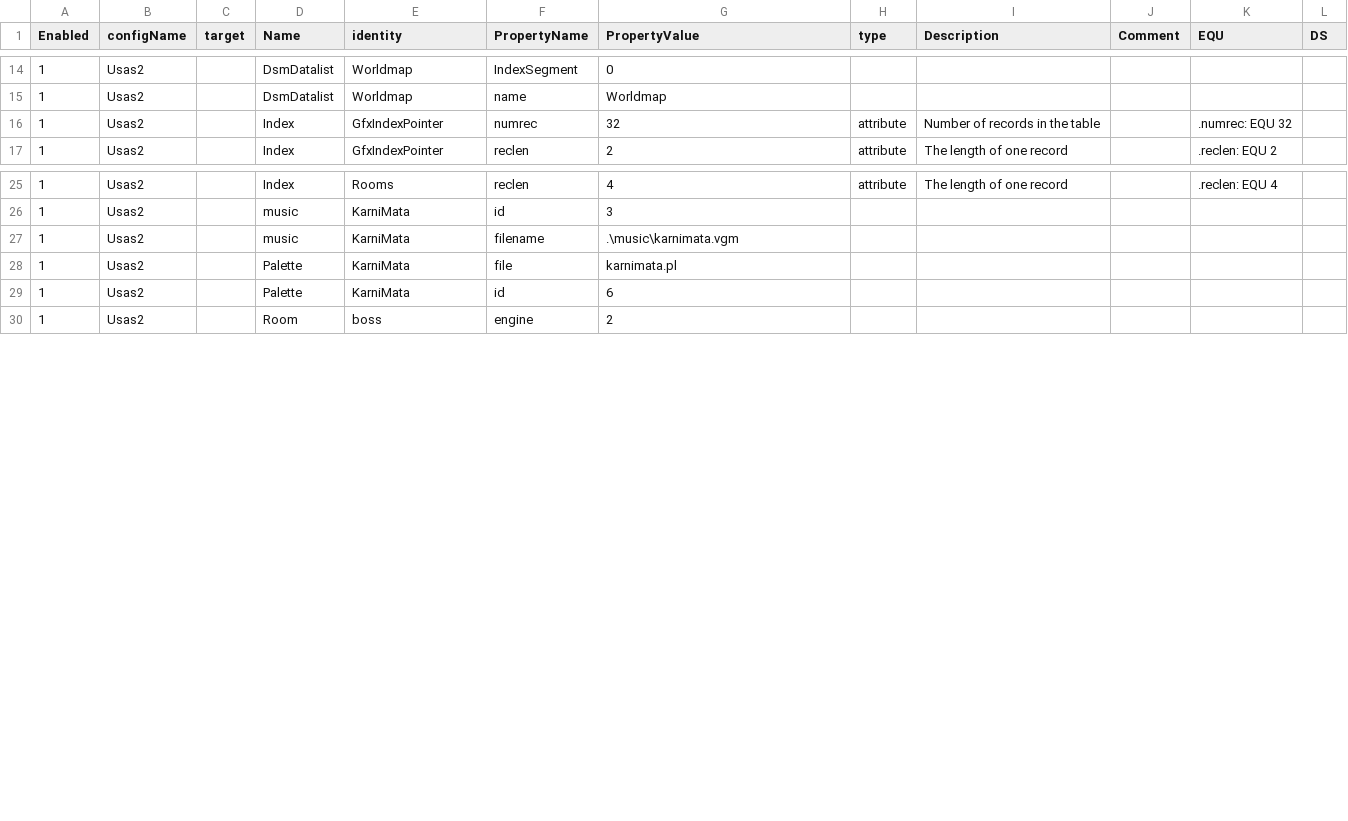
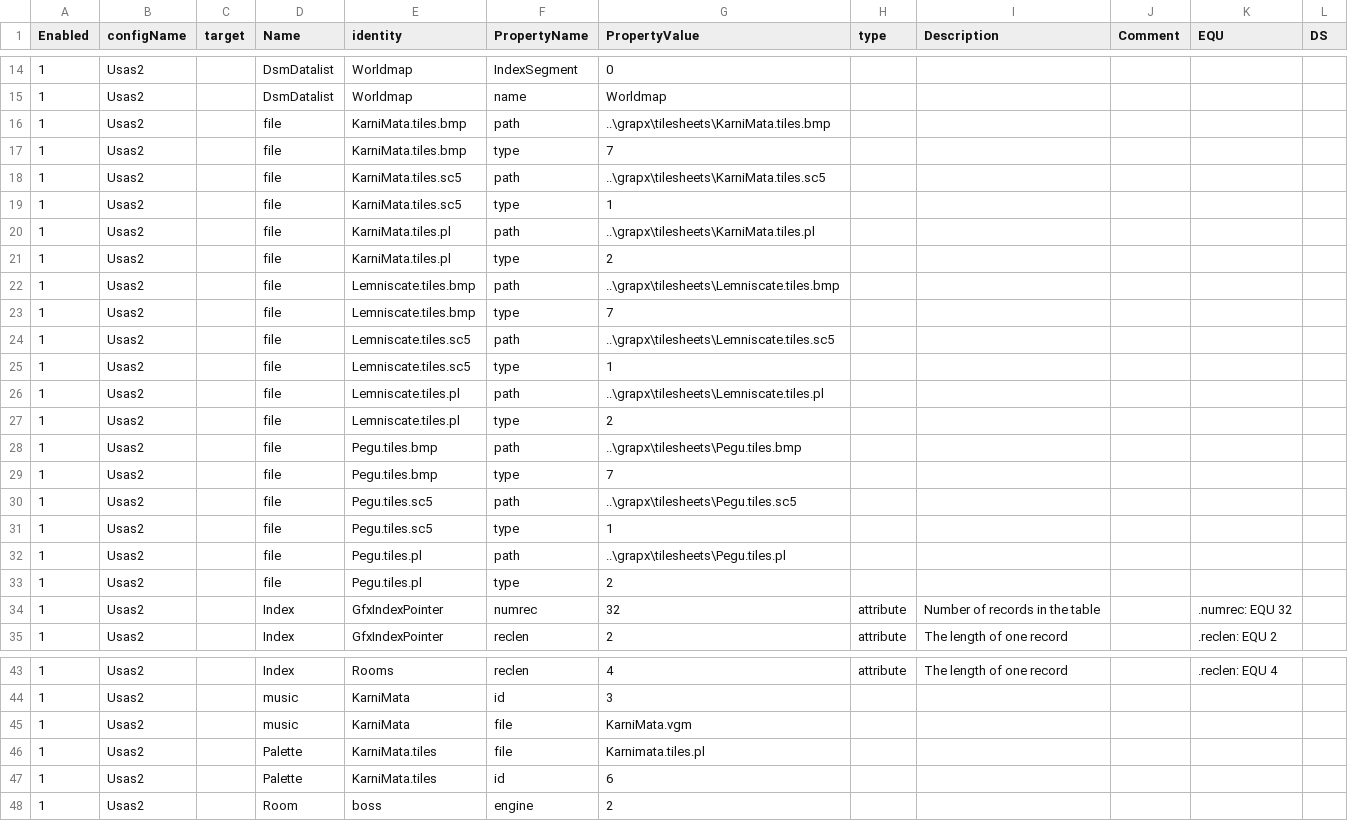
Before and after one commit to BartNorakomi/Usas2, a CSV file: usas2-properties.csv, drawn as a sheet; only a part is shown, gaps mark what is left out; the diff covers the shown part only.

```diff
--- a/usas2-properties.csv
+++ b/usas2-properties.csv
@@ -15,2 +15,20 @@ Enabled	configName	target	Name	identity	PropertyName	PropertyValue	type	Descript
 1	Usas2		DsmDatalist	Worldmap	name	Worldmap					
+1	Usas2		file	KarniMata.tiles.bmp	path	..\grapx\tilesheets\KarniMata.tiles.bmp					
+1	Usas2		file	KarniMata.tiles.bmp	type	7					
+1	Usas2		file	KarniMata.tiles.sc5	path	..\grapx\tilesheets\KarniMata.tiles.sc5					
+1	Usas2		file	KarniMata.tiles.sc5	type	1					
+1	Usas2		file	KarniMata.tiles.pl	path	..\grapx\tilesheets\KarniMata.tiles.pl					
+1	Usas2		file	KarniMata.tiles.pl	type	2					
+1	Usas2		file	Lemniscate.tiles.bmp	path	..\grapx\tilesheets\Lemniscate.tiles.bmp					
+1	Usas2		file	Lemniscate.tiles.bmp	type	7					
+1	Usas2		file	Lemniscate.tiles.sc5	path	..\grapx\tilesheets\Lemniscate.tiles.sc5					
+1	Usas2		file	Lemniscate.tiles.sc5	type	1					
+1	Usas2		file	Lemniscate.tiles.pl	path	..\grapx\tilesheets\Lemniscate.tiles.pl					
+1	Usas2		file	Lemniscate.tiles.pl	type	2					
+1	Usas2		file	Pegu.tiles.bmp	path	..\grapx\tilesheets\Pegu.tiles.bmp					
+1	Usas2		file	Pegu.tiles.bmp	type	7					
+1	Usas2		file	Pegu.tiles.sc5	path	..\grapx\tilesheets\Pegu.tiles.sc5					
+1	Usas2		file	Pegu.tiles.sc5	type	1					
+1	Usas2		file	Pegu.tiles.pl	path	..\grapx\tilesheets\Pegu.tiles.pl					
+1	Usas2		file	Pegu.tiles.pl	type	2					
 1	Usas2		Index	GfxIndexPointer	numrec	32	attribute	Number of records in the table		.numrec: EQU 32	
@@ -26,5 +44,5 @@ Enabled	configName	target	Name	identity	PropertyName	PropertyValue	type	Descript
 1	Usas2		music	KarniMata	id	3					
-1	Usas2		music	KarniMata	filename	.\music\karnimata.vgm					
-1	Usas2		Palette	KarniMata	file	karnimata.pl					
-1	Usas2		Palette	KarniMata	id	6					
+1	Usas2		music	KarniMata	file	KarniMata.vgm					
+1	Usas2		Palette	KarniMata.tiles	file	Karnimata.tiles.pl					
+1	Usas2		Palette	KarniMata.tiles	id	6					
 1	Usas2		Room	boss	engine	2					
```
Also changed, not shown: 4 added rows, 18 moved rows and 11 edited cells elsewhere in this file, 12 other files.
